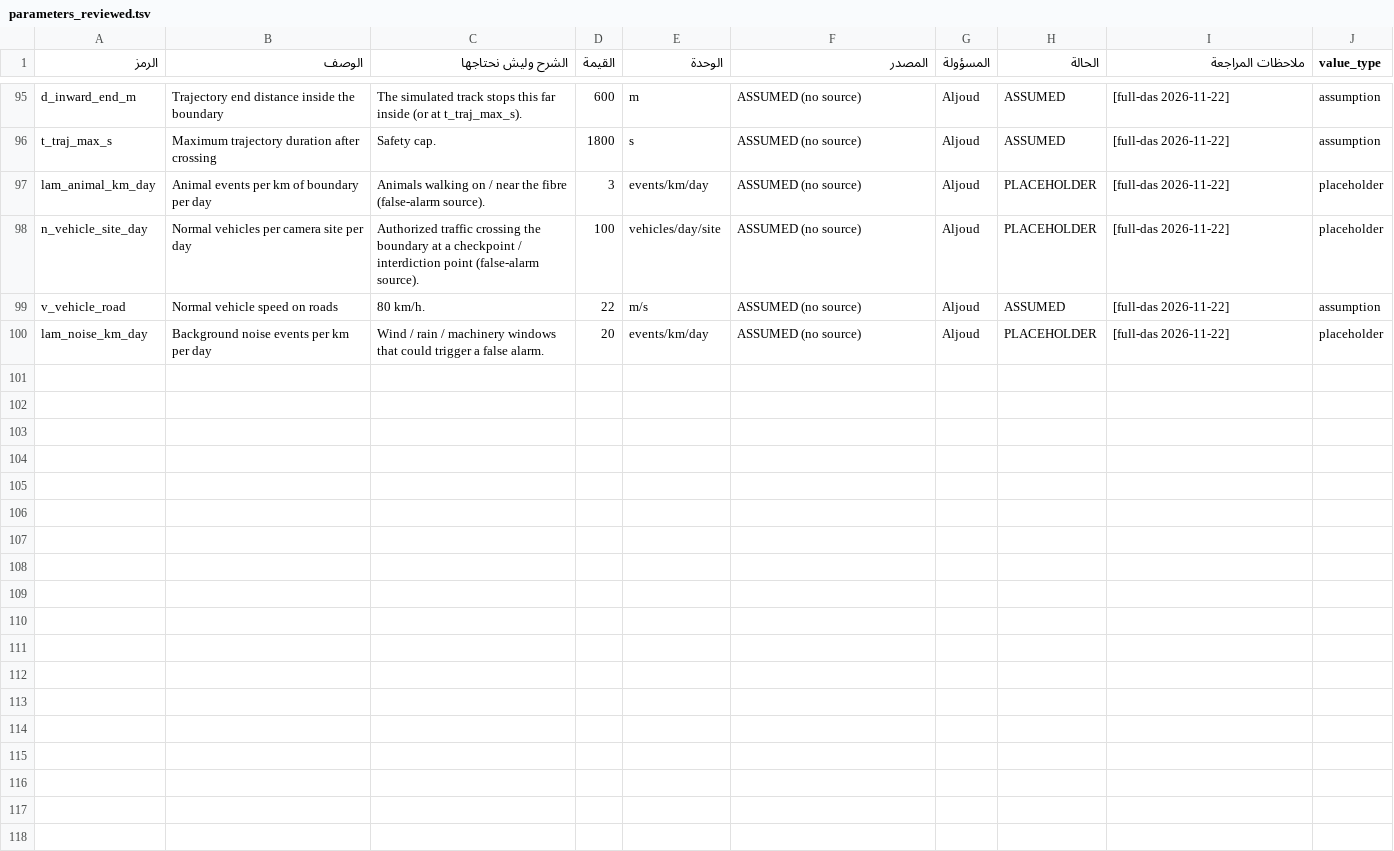
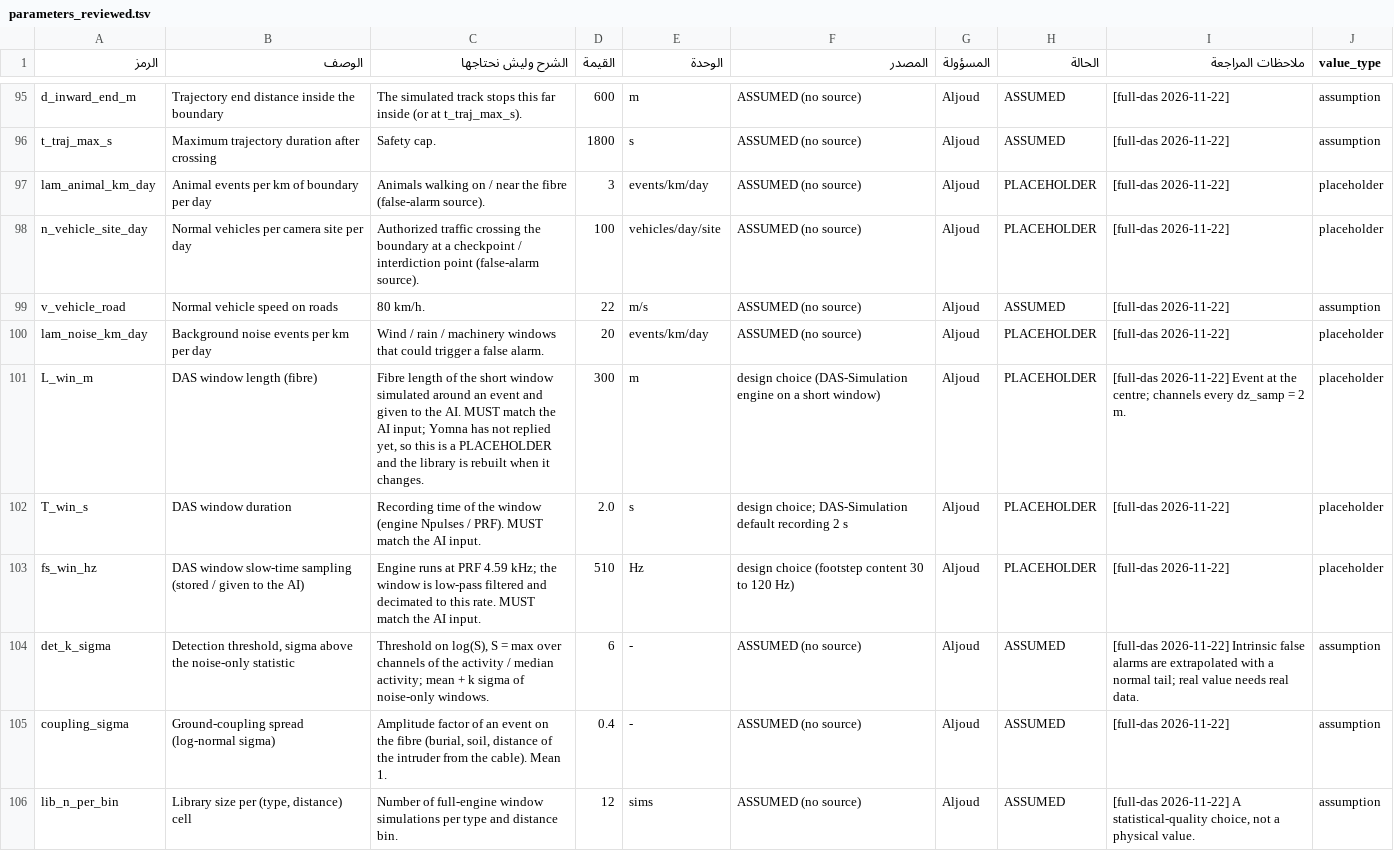
Before and after one commit to aljoudm/full-das, a TSV file: config/parameters_reviewed.tsv, drawn as a sheet; only a part is shown, gaps mark what is left out.

```diff
--- a/config/parameters_reviewed.tsv
+++ b/config/parameters_reviewed.tsv
@@ -100 +100,7 @@ v_vehicle_road	Normal vehicle speed on roads	80 km/h.	22	m/s	ASSUMED (no source)
 lam_noise_km_day	Background noise events per km per day	Wind / rain / machinery windows that could trigger a false alarm.	20	events/km/day	ASSUMED (no source)	Aljoud	PLACEHOLDER	[full-das 2026-11-22] 	placeholder
+L_win_m	DAS window length (fibre)	Fibre length of the short window simulated around an event and given to the AI. MUST match the AI input; Yomna has not replied yet, so this is a PLACEHOLDER and the library is rebuilt when it changes.	300	m	design choice (DAS-Simulation engine on a short window)	Aljoud	PLACEHOLDER	[full-das 2026-11-22] Event at the centre; channels every dz_samp = 2 m.	placeholder
+T_win_s	DAS window duration	Recording time of the window (engine Npulses / PRF). MUST match the AI input.	2.0	s	design choice; DAS-Simulation default recording 2 s	Aljoud	PLACEHOLDER	[full-das 2026-11-22] 	placeholder
+fs_win_hz	DAS window slow-time sampling (stored / given to the AI)	Engine runs at PRF 4.59 kHz; the window is low-pass filtered and decimated to this rate. MUST match the AI input.	510	Hz	design choice (footstep content 30 to 120 Hz)	Aljoud	PLACEHOLDER	[full-das 2026-11-22] 	placeholder
+det_k_sigma	Detection threshold, sigma above the noise-only statistic	Threshold on log(S), S = max over channels of the activity / median activity; mean + k sigma of noise-only windows.	6	-	ASSUMED (no source)	Aljoud	ASSUMED	[full-das 2026-11-22] Intrinsic false alarms are extrapolated with a normal tail; real value needs real data.	assumption
+coupling_sigma	Ground-coupling spread (log-normal sigma)	Amplitude factor of an event on the fibre (burial, soil, distance of the intruder from the cable). Mean 1.	0.4	-	ASSUMED (no source)	Aljoud	ASSUMED	[full-das 2026-11-22] 	assumption
+lib_n_per_bin	Library size per (type, distance) cell	Number of full-engine window simulations per type and distance bin.	12	sims	ASSUMED (no source)	Aljoud	ASSUMED	[full-das 2026-11-22] A statistical-quality choice, not a physical value.	assumption
```
Also changed, not shown: 12 other files.
